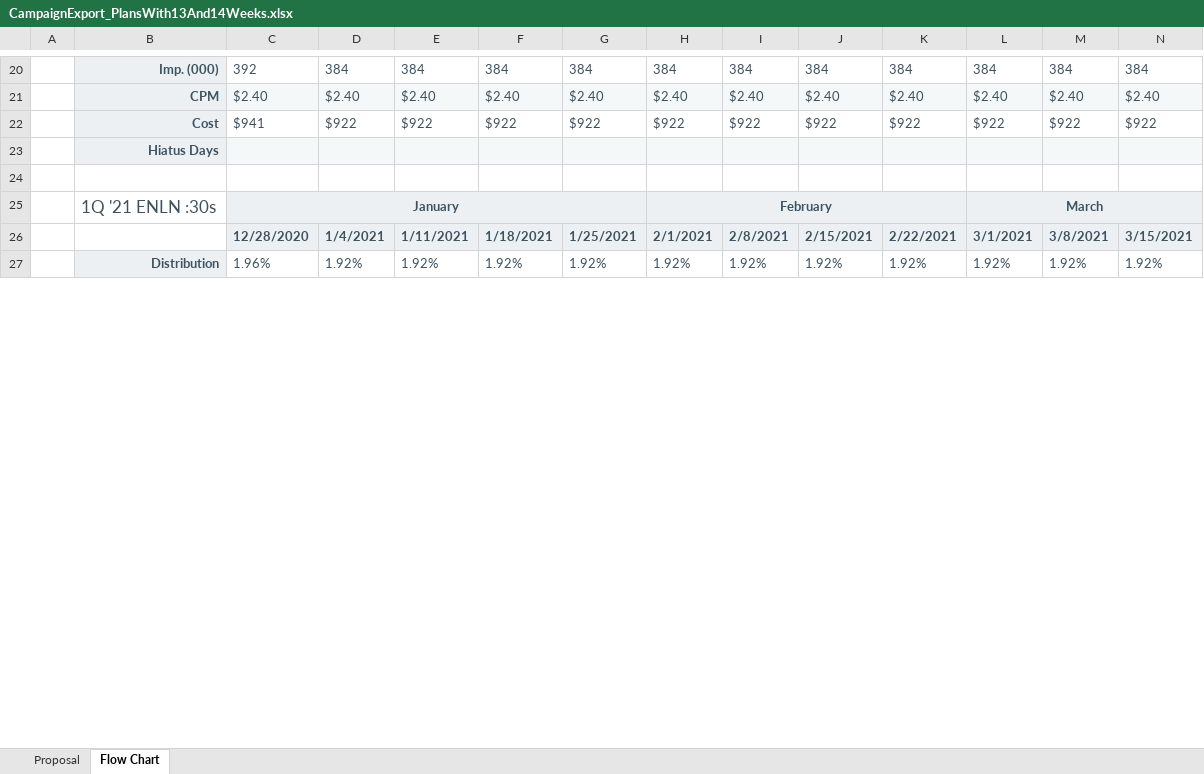
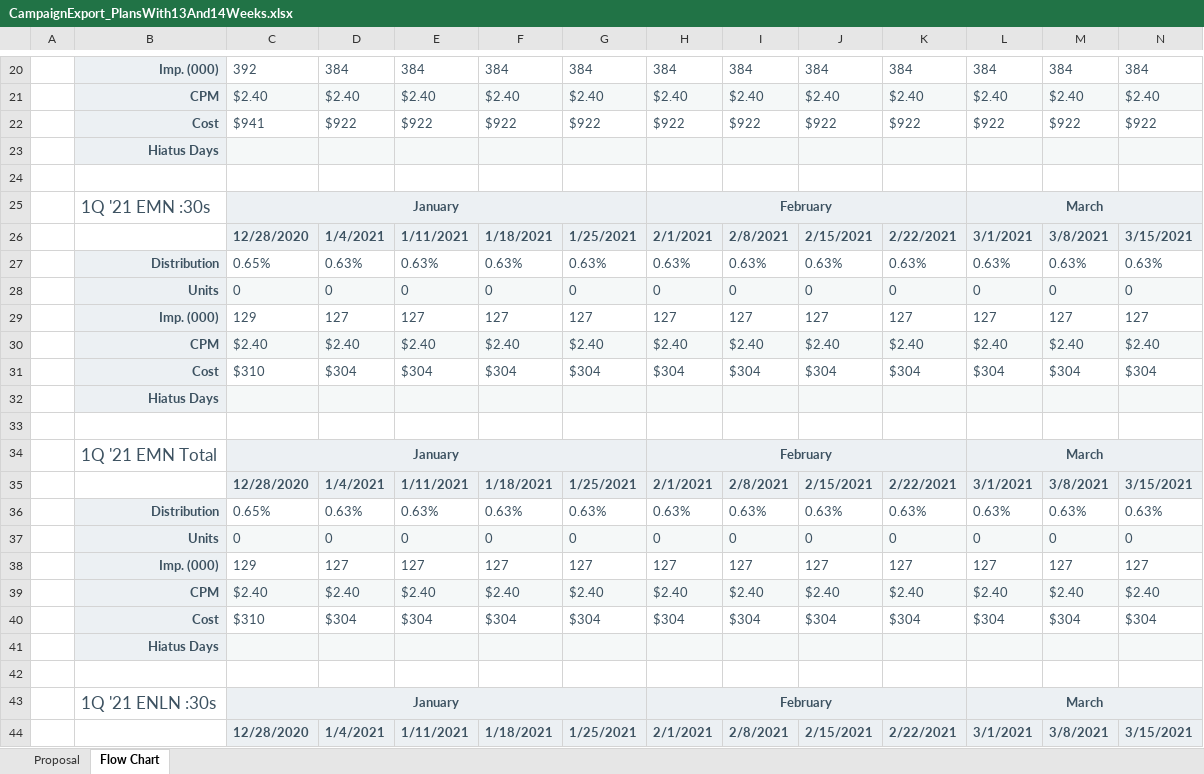
Before and after one commit to tonehanamant/Broadcast, an Excel workbook: Source/Tam/MaestroTests/SupportTests/Services.Broadcast.IntegrationTests/Files/Campaign export/CampaignExport_PlansWith13And14Weeks.xlsx, sheet Flow Chart, drawn as a sheet; only a part is shown, gaps mark what is left out; values as stored, in another font and other column widths than the file's, no borders; charts and pictures and conditional formats not drawn; removed rows and columns are numbered as before the commit, all else as after; rows hold the shown columns only; the diff covers the shown part only; the diff names each change by its address in the sheet, - before the commit and + after, or states it on an @@ line.

Commit message:
Merged PR 9456: BP-789 Campaign Export to Excel - Calculate Units
BP-789 implementation and tests

```diff
--- a/Source/Tam/MaestroTests/SupportTests/Services.Broadcast.IntegrationTests/Files/Campaign export/CampaignExport_PlansWith13And14Weeks.xlsx (sheet Flow Chart)
+++ b/Source/Tam/MaestroTests/SupportTests/Services.Broadcast.IntegrationTests/Files/Campaign export/CampaignExport_PlansWith13And14Weeks.xlsx (sheet Flow Chart)
+row 25:  | 1Q '21 EMN :30s | January |  |  |  |  | February |  |  |  | March
+row 26:  |  | 12/28/2020 | 1/4/2021 | 1/11/2021 | 1/18/2021 | 1/25/2021 | 2/1/2021 | 2/8/2021 | 2/15/2021 | 2/22/2021 | 3/1/2021 | 3/8/2021 | 3/15/2021
+row 27:  | Distribution | 0.65% | 0.63% | 0.63% | 0.63% | 0.63% | 0.63% | 0.63% | 0.63% | 0.63% | 0.63% | 0.63% | 0.63%
+row 28:  | Units | 0 | 0 | 0 | 0 | 0 | 0 | 0 | 0 | 0 | 0 | 0 | 0
+row 29:  | Imp. (000) | 129 | 127 | 127 | 127 | 127 | 127 | 127 | 127 | 127 | 127 | 127 | 127
+row 30:  | CPM | $2.40 | $2.40 | $2.40 | $2.40 | $2.40 | $2.40 | $2.40 | $2.40 | $2.40 | $2.40 | $2.40 | $2.40
+row 31:  | Cost | $310 | $304 | $304 | $304 | $304 | $304 | $304 | $304 | $304 | $304 | $304 | $304
+row 32:  | Hiatus Days
+row 33: (empty)
+row 34:  | 1Q '21 EMN Total | January |  |  |  |  | February |  |  |  | March
+row 35:  |  | 12/28/2020 | 1/4/2021 | 1/11/2021 | 1/18/2021 | 1/25/2021 | 2/1/2021 | 2/8/2021 | 2/15/2021 | 2/22/2021 | 3/1/2021 | 3/8/2021 | 3/15/2021
+row 36:  | Distribution | 0.65% | 0.63% | 0.63% | 0.63% | 0.63% | 0.63% | 0.63% | 0.63% | 0.63% | 0.63% | 0.63% | 0.63%
+row 37:  | Units | 0 | 0 | 0 | 0 | 0 | 0 | 0 | 0 | 0 | 0 | 0 | 0
+row 38:  | Imp. (000) | 129 | 127 | 127 | 127 | 127 | 127 | 127 | 127 | 127 | 127 | 127 | 127
+row 39:  | CPM | $2.40 | $2.40 | $2.40 | $2.40 | $2.40 | $2.40 | $2.40 | $2.40 | $2.40 | $2.40 | $2.40 | $2.40
+row 40:  | Cost | $310 | $304 | $304 | $304 | $304 | $304 | $304 | $304 | $304 | $304 | $304 | $304
+row 41:  | Hiatus Days
+row 42: (empty)
-row 27:  | Distribution | 1.96% | 1.92% | 1.92% | 1.92% | 1.92% | 1.92% | 1.92% | 1.92% | 1.92% | 1.92% | 1.92% | 1.92%
```
Also changed, not shown: 23 added rows, 4 removed rows, 25 edited cells and cell formats elsewhere in this sheet, sheet Proposal, hidden cells, Source/Tam/MaestroTests/SupportTests/Services.Broadcast.IntegrationTests/Files/Campaign export/CampaignExport_ContractOnlyPlans.xlsx, Source/Tam/MaestroTests/SupportTests/Services.Broadcast.IntegrationTests/Files/Campaign export/CampaignExport_ContractOnlyPlansWithDaypartsSorting.xlsx, 22 other files.
